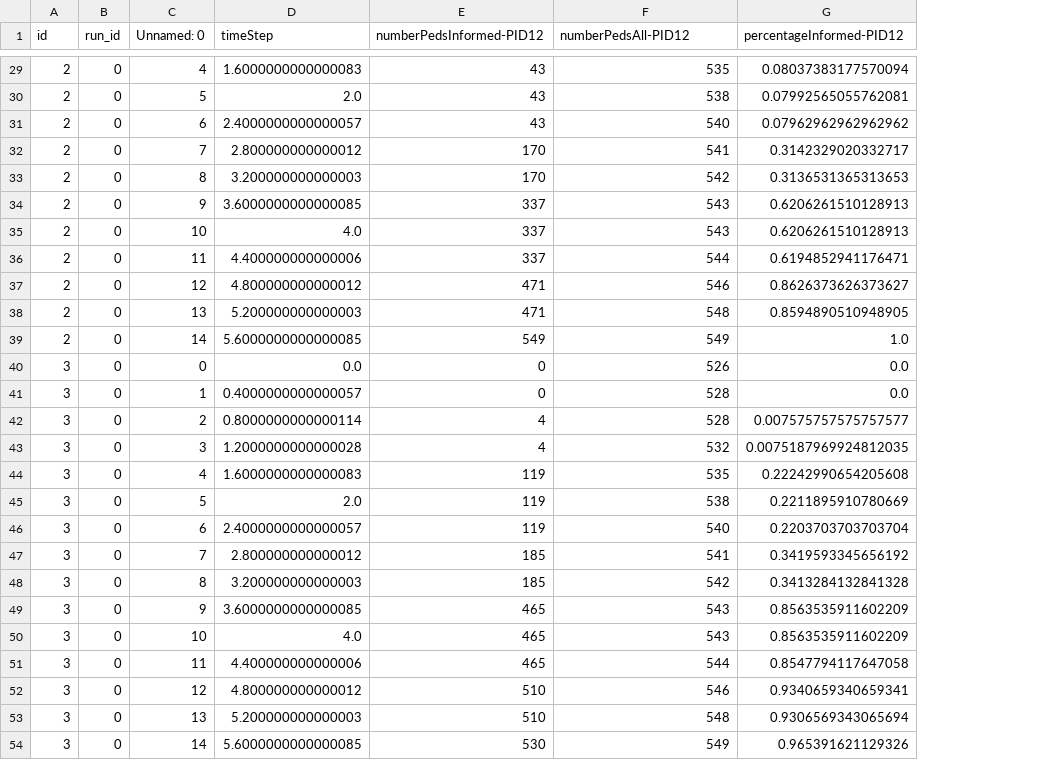
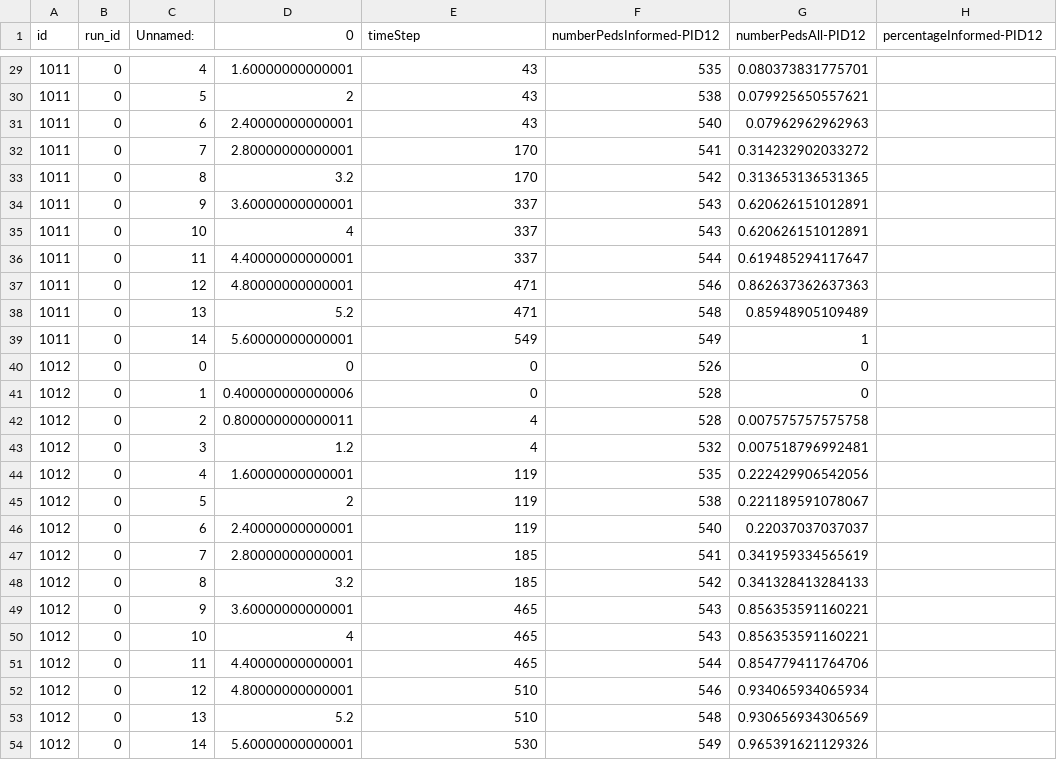
Before and after one commit to pedestrian-dynamics-HM/crownet-uq-analysis, a CSV file: uq/forward_propagation_1/output_df_failed_reindex/degree_informed_extract.csv, drawn as a sheet; only a part is shown, gaps mark what is left out; removed rows and columns are numbered as before the commit, all else as after; the diff covers the shown part only; the diff names each change by its address in the sheet, - before the commit and + after, or states it on an @@ line.

```diff
--- a/uq/forward_propagation_1/output_df_failed_reindex/degree_informed_extract.csv
+++ b/uq/forward_propagation_1/output_df_failed_reindex/degree_informed_extract.csv
-column D (timeStep), rows 29-54: 1.6000000000000083 | 2.0 | 2.4000000000000057 | 2.800000000000012 | 3.200000000000003 | 3.6000000000000085 | 4.0 | 4.400000000000006 | 4.800000000000012 | 5.200000000000003 | 5.6000000000000085 | 0.0 | 0.4000000000000057 | 0.8000000000000114 | 1.2000000000000028 | 1.6000000000000083 | 2.0 | 2.4000000000000057 | 2.800000000000012 | 3.200000000000003 | 3.6000000000000085 | 4.0 | 4.400000000000006 | 4.800000000000012 | 5.200000000000003 | 5.6000000000000085
+column D (0), rows 29-54: 1.60000000000001 | 2 | 2.40000000000001 | 2.80000000000001 | 3.2 | 3.60000000000001 | 4 | 4.40000000000001 | 4.80000000000001 | 5.2 | 5.60000000000001 | 0 | 0.400000000000006 | 0.800000000000011 | 1.2 | 1.60000000000001 | 2 | 2.40000000000001 | 2.80000000000001 | 3.2 | 3.60000000000001 | 4 | 4.40000000000001 | 4.80000000000001 | 5.2 | 5.60000000000001
+column G (numberPedsAll-PID12), rows 29-54: 0.080373831775701 | 0.079925650557621 | 0.07962962962963 | 0.314232902033272 | 0.313653136531365 | 0.620626151012891 | 0.620626151012891 | 0.619485294117647 | 0.862637362637363 | 0.85948905109489 | 1 | 0 | 0 | 0.007575757575758 | 0.007518796992481 | 0.222429906542056 | 0.221189591078067 | 0.22037037037037 | 0.341959334565619 | 0.341328413284133 | 0.856353591160221 | 0.856353591160221 | 0.854779411764706 | 0.934065934065934 | 0.930656934306569 | 0.965391621129326
-C1: Unnamed: 0
+C1: Unnamed:
-E1: numberPedsInformed-PID12
+E1: timeStep
-F1: numberPedsAll-PID12
+F1: numberPedsInformed-PID12
-A29:A39 (id): 2
+A29:A39 (id): 1011
-H29 (percentageInformed-PID12): 0.08037383177570094
+H29 (percentageInformed-PID12): (empty)
-H30 (percentageInformed-PID12): 0.07992565055762081
+H30 (percentageInformed-PID12): (empty)
-H31 (percentageInformed-PID12): 0.07962962962962962
+H31 (percentageInformed-PID12): (empty)
-H32 (percentageInformed-PID12): 0.3142329020332717
+H32 (percentageInformed-PID12): (empty)
-H33 (percentageInformed-PID12): 0.3136531365313653
+H33 (percentageInformed-PID12): (empty)
-H34:H35 (percentageInformed-PID12): 0.6206261510128913
+H34:H35 (percentageInformed-PID12): (empty)
-H36 (percentageInformed-PID12): 0.6194852941176471
+H36 (percentageInformed-PID12): (empty)
-H37 (percentageInformed-PID12): 0.8626373626373627
+H37 (percentageInformed-PID12): (empty)
-H38 (percentageInformed-PID12): 0.8594890510948905
+H38 (percentageInformed-PID12): (empty)
-H39 (percentageInformed-PID12): 1.0
+H39 (percentageInformed-PID12): (empty)
-A40:A54 (id): 3
+A40:A54 (id): 1012
-H40:H41 (percentageInformed-PID12): 0.0
+H40:H41 (percentageInformed-PID12): (empty)
-H42 (percentageInformed-PID12): 0.007575757575757577
+H42 (percentageInformed-PID12): (empty)
-H43 (percentageInformed-PID12): 0.0075187969924812035
+H43 (percentageInformed-PID12): (empty)
-H44 (percentageInformed-PID12): 0.22242990654205608
+H44 (percentageInformed-PID12): (empty)
-H45 (percentageInformed-PID12): 0.2211895910780669
+H45 (percentageInformed-PID12): (empty)
-H46 (percentageInformed-PID12): 0.2203703703703704
+H46 (percentageInformed-PID12): (empty)
-H47 (percentageInformed-PID12): 0.3419593345656192
+H47 (percentageInformed-PID12): (empty)
-H48 (percentageInformed-PID12): 0.3413284132841328
+H48 (percentageInformed-PID12): (empty)
-H49:H50 (percentageInformed-PID12): 0.8563535911602209
+H49:H50 (percentageInformed-PID12): (empty)
-H51 (percentageInformed-PID12): 0.8547794117647058
+H51 (percentageInformed-PID12): (empty)
-H52 (percentageInformed-PID12): 0.9340659340659341
+H52 (percentageInformed-PID12): (empty)
-H53 (percentageInformed-PID12): 0.9306569343065694
+H53 (percentageInformed-PID12): (empty)
-H54 (percentageInformed-PID12): 0.965391621129326
+H54 (percentageInformed-PID12): (empty)
```
Also changed, not shown: 54 edited cells elsewhere in this file, 12 other files.
